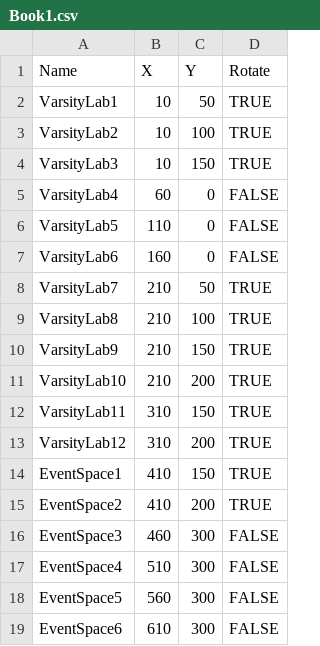
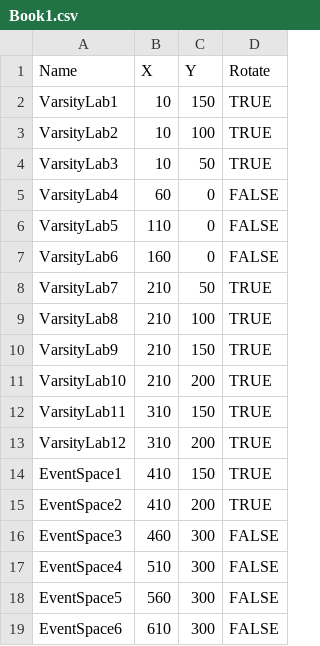
Before and after one commit to Silas-Blanchard/CP-499-E-Sports-Lab, a CSV file: Website/Book1.csv, drawn as a sheet.

Commit message:
Ultra-small website changes

```diff
--- a/Website/Book1.csv
+++ b/Website/Book1.csv
@@ -1,5 +1,5 @@
 Name,X,Y,Rotate
-VarsityLab1,10,50,TRUE
+VarsityLab1,10,150,TRUE
 VarsityLab2,10,100,TRUE
-VarsityLab3,10,150,TRUE
+VarsityLab3,10,50,TRUE
 VarsityLab4,60,0,FALSE
```
Also changed, not shown: 3 other files.
